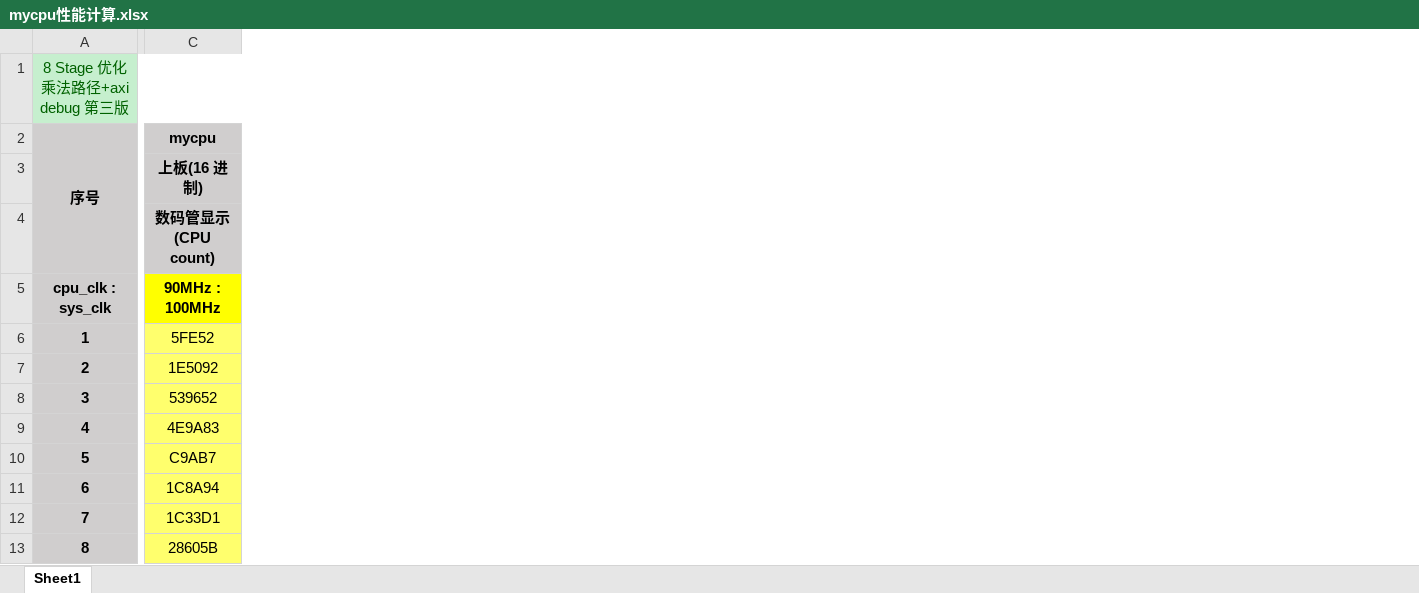
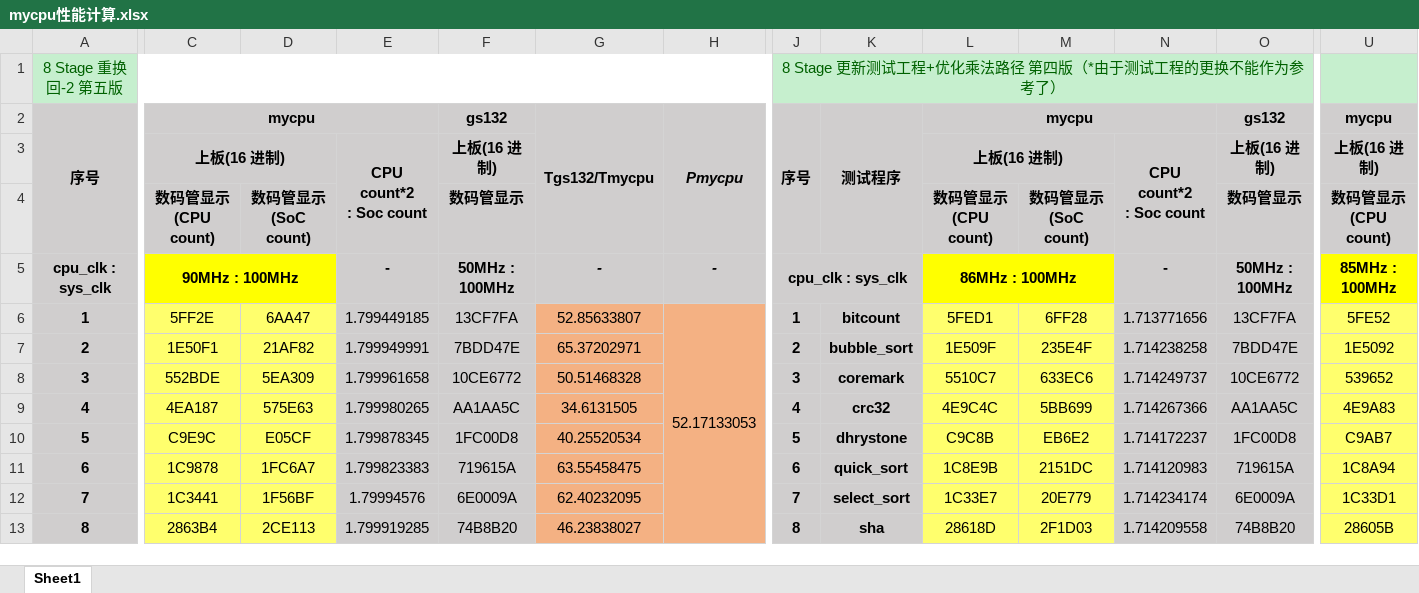
Before and after one commit to UnbalancedCat/neulacpu, an Excel workbook: lacpu/doc/mycpu性能计算.xlsx, sheet Sheet1, drawn as a sheet; only a part is shown, gaps mark what is left out; values as stored, in another font and other column widths than the file's, no borders; removed rows and columns are numbered as before the commit, all else as after; ↵ is a line break in a cell; the diff covers the shown part only; the diff names each change by its address in the sheet, - before the commit and + after, or states it on an @@ line.

```diff
--- a/lacpu/doc/mycpu性能计算.xlsx (sheet Sheet1)
+++ b/lacpu/doc/mycpu性能计算.xlsx (sheet Sheet1)
+column C, rows 2-13: mycpu | 上板(16 进制) | 数码管显示 ↵ (CPU count) | 90MHz : 100MHz | 5FF2E | 1E50F1 | 552BDE | 4EA187 | C9E9C | 1C9878 | 1C3441 | 2863B4
+column D, rows 4-13: 数码管显示 ↵ (SoC count) |  | 6AA47 | 21AF82 | 5EA309 | 575E63 | E05CF | 1FC6A7 | 1F56BF | 2CE113
+column E, rows 3-13: CPU count*2 ↵ : Soc count |  | - | 1.799449185 | 1.799949991 | 1.799961658 | 1.799980265 | 1.799878345 | 1.799823383 | 1.79994576 | 1.799919285
+column F, rows 2-13: gs132 | 上板(16 进制) | 数码管显示 | 50MHz : 100MHz | 13CF7FA | 7BDD47E | 10CE6772 | AA1AA5C | 1FC00D8 | 719615A | 6E0009A | 74B8B20
+column G, rows 2-13: Tgs132/Tmycpu |  |  | - | 52.85633807 | 65.37202971 | 50.51468328 | 34.6131505 | 40.25520534 | 63.55458475 | 62.40232095 | 46.23838027
+column H, rows 2-6: Pmycpu |  |  | - | 52.17133053
+column J, rows 1-13: 8 Stage 更新测试工程+优化乘法路径 第四版（*由于测试工程的更换不能作为参考了） | 序号 |  |  | cpu_clk : sys_clk | 1 | 2 | 3 | 4 | 5 | 6 | 7 | 8
+column K, rows 2-13: 测试程序 |  |  |  | bitcount | bubble_sort | coremark | crc32 | dhrystone | quick_sort | select_sort | sha
+column L, rows 2-13: mycpu | 上板(16 进制) | 数码管显示 ↵ (CPU count) | 86MHz : 100MHz | 5FED1 | 1E509F | 5510C7 | 4E9C4C | C9C8B | 1C8E9B | 1C33E7 | 28618D
+column M, rows 4-13: 数码管显示 ↵ (SoC count) |  | 6FF28 | 235E4F | 633EC6 | 5BB699 | EB6E2 | 2151DC | 20E779 | 2F1D03
+column N, rows 3-13: CPU count*2 ↵ : Soc count |  | - | 1.713771656 | 1.714238258 | 1.714249737 | 1.714267366 | 1.714172237 | 1.714120983 | 1.714234174 | 1.714209558
+column O, rows 2-13: gs132 | 上板(16 进制) | 数码管显示 | 50MHz : 100MHz | 13CF7FA | 7BDD47E | 10CE6772 | AA1AA5C | 1FC00D8 | 719615A | 6E0009A | 74B8B20
-A1: 8 Stage 优化乘法路径+axi debug 第三版
+A1: 8 Stage 重换回-2 第五版
-A1:H1 merged
+A1:H1 merged
-U5: 90MHz : 100MHz
+U5: 85MHz : 100MHz
```
Also changed, not shown: 16 added rows and 6 added columns elsewhere in this sheet, formulas that keep their value, 34 other files.
